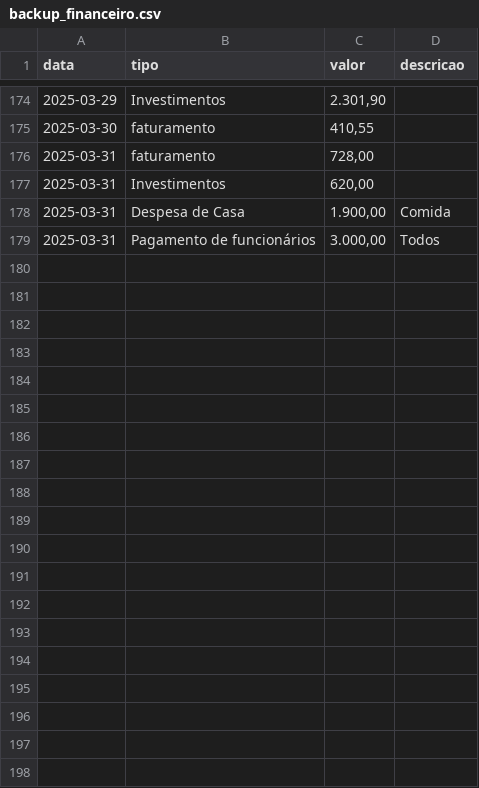
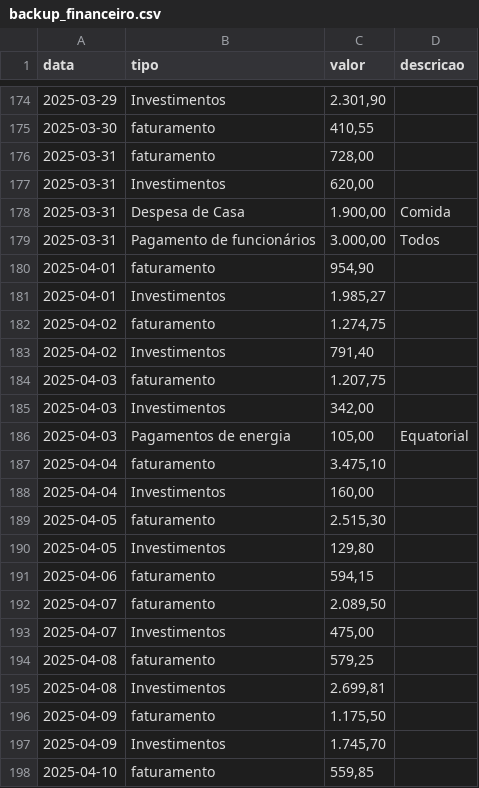
Before and after one commit to MauricioCruzdosSantos/MMControleFinaceiro, a CSV file: backup_financeiro.csv, drawn as a sheet; only a part is shown, gaps mark what is left out; the diff covers the shown part only.

Commit message:
📦 Atualização automática do CSV via frontend

```diff
--- a/backup_financeiro.csv
+++ b/backup_financeiro.csv
@@ -179 +179,20 @@ data,tipo,valor,descricao
 2025-03-31,Pagamento de funcionários,"3.000,00",Todos
+2025-04-01,faturamento,"954,90",
+2025-04-01,Investimentos,"1.985,27",
+2025-04-02,faturamento,"1.274,75",
+2025-04-02,Investimentos,"791,40",
+2025-04-03,faturamento,"1.207,75",
+2025-04-03,Investimentos,"342,00",
+2025-04-03,Pagamentos de energia,"105,00",Equatorial
+2025-04-04,faturamento,"3.475,10",
+2025-04-04,Investimentos,"160,00",
+2025-04-05,faturamento,"2.515,30",
+2025-04-05,Investimentos,"129,80",
+2025-04-06,faturamento,"594,15",
+2025-04-07,faturamento,"2.089,50",
+2025-04-07,Investimentos,"475,00",
+2025-04-08,faturamento,"579,25",
+2025-04-08,Investimentos,"2.699,81",
+2025-04-09,faturamento,"1.175,50",
+2025-04-09,Investimentos,"1.745,70",
+2025-04-10,faturamento,"559,85",
```
Also changed, not shown: 37 added rows elsewhere in this file.
